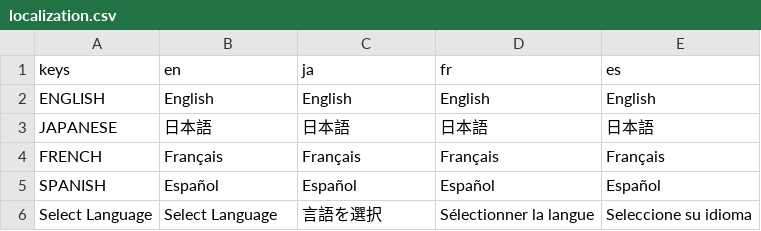
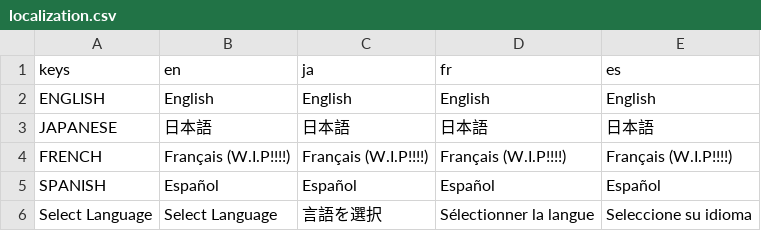
Before and after one commit to David20122/sound-space-plus, a CSV file: localization/localization.csv, drawn as a sheet; only a part is shown; removed rows and columns are numbered as before the commit, all else as after; the diff names each change by its address in the sheet, - before the commit and + after, or states it on an @@ line.

Commit message:
added very very very simple french support

```diff
--- a/localization/localization.csv
+++ b/localization/localization.csv
-row 4: FRENCH | Français | Français | Français | Français
+row 4: FRENCH | Français (W.I.P!!!!) | Français (W.I.P!!!!) | Français (W.I.P!!!!) | Français (W.I.P!!!!)
```
Also changed, not shown: 5 other files.
